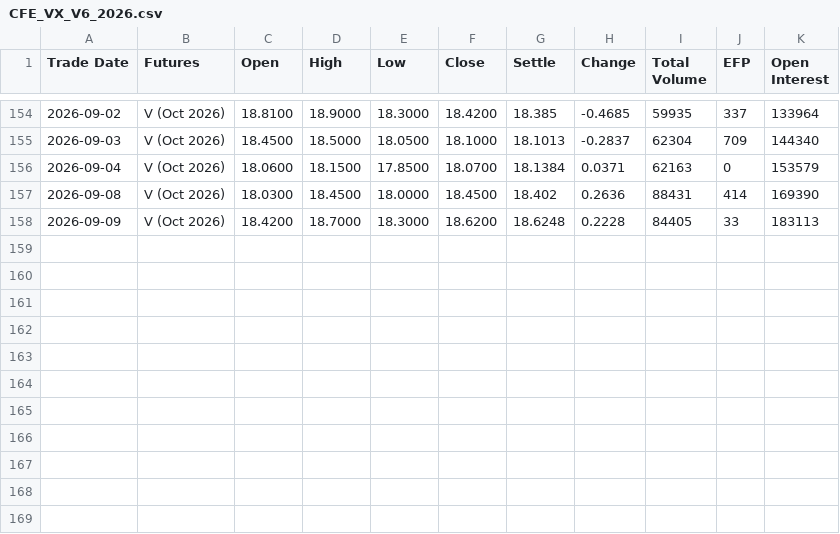
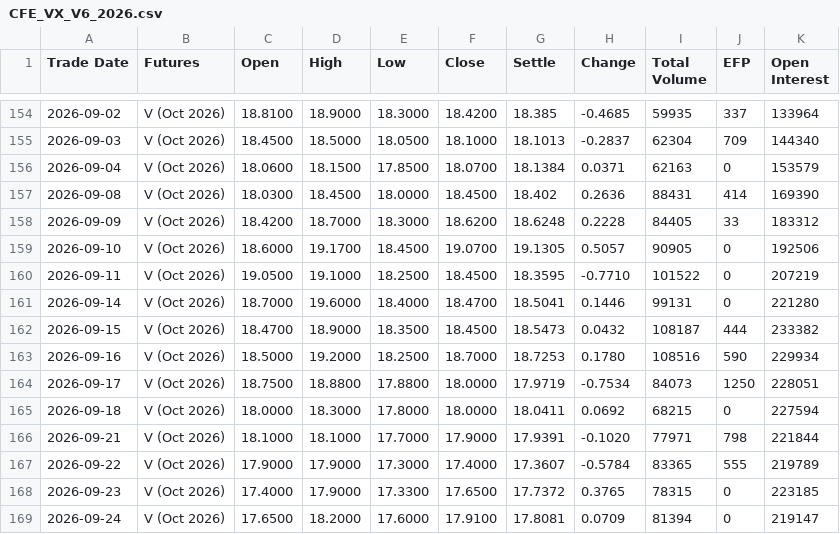
Before and after one commit to robinxueyufan0912/dcf_model, a CSV file: data/CFE_VX_V6_2026.csv, drawn as a sheet; only a part is shown, gaps mark what is left out.

```diff
--- a/data/CFE_VX_V6_2026.csv
+++ b/data/CFE_VX_V6_2026.csv
@@ -157,2 +157,13 @@ Trade Date,Futures,Open,High,Low,Close,Settle,Change,Total Volume,EFP,Open Inter
 2026-09-08,V (Oct 2026),18.0300,18.4500,18.0000,18.4500,18.402,0.2636,88431,414,169390
-2026-09-09,V (Oct 2026),18.4200,18.7000,18.3000,18.6200,18.6248,0.2228,84405,33,183113
+2026-09-09,V (Oct 2026),18.4200,18.7000,18.3000,18.6200,18.6248,0.2228,84405,33,183312
+2026-09-10,V (Oct 2026),18.6000,19.1700,18.4500,19.0700,19.1305,0.5057,90905,0,192506
+2026-09-11,V (Oct 2026),19.0500,19.1000,18.2500,18.4500,18.3595,-0.7710,101522,0,207219
+2026-09-14,V (Oct 2026),18.7000,19.6000,18.4000,18.4700,18.5041,0.1446,99131,0,221280
+2026-09-15,V (Oct 2026),18.4700,18.9000,18.3500,18.4500,18.5473,0.0432,108187,444,233382
+2026-09-16,V (Oct 2026),18.5000,19.2000,18.2500,18.7000,18.7253,0.1780,108516,590,229934
+2026-09-17,V (Oct 2026),18.7500,18.8800,17.8800,18.0000,17.9719,-0.7534,84073,1250,228051
+2026-09-18,V (Oct 2026),18.0000,18.3000,17.8000,18.0000,18.0411,0.0692,68215,0,227594
+2026-09-21,V (Oct 2026),18.1000,18.1000,17.7000,17.9000,17.9391,-0.1020,77971,798,221844
+2026-09-22,V (Oct 2026),17.9000,17.9000,17.3000,17.4000,17.3607,-0.5784,83365,555,219789
+2026-09-23,V (Oct 2026),17.4000,17.9000,17.3300,17.6500,17.7372,0.3765,78315,0,223185
+2026-09-24,V (Oct 2026),17.6500,18.2000,17.6000,17.9100,17.8081,0.0709,81394,0,219147
```
Also changed, not shown: data/CFE_VX_X6_2026.csv, data/CFE_VX_Z6_2026.csv, 13 other files.
